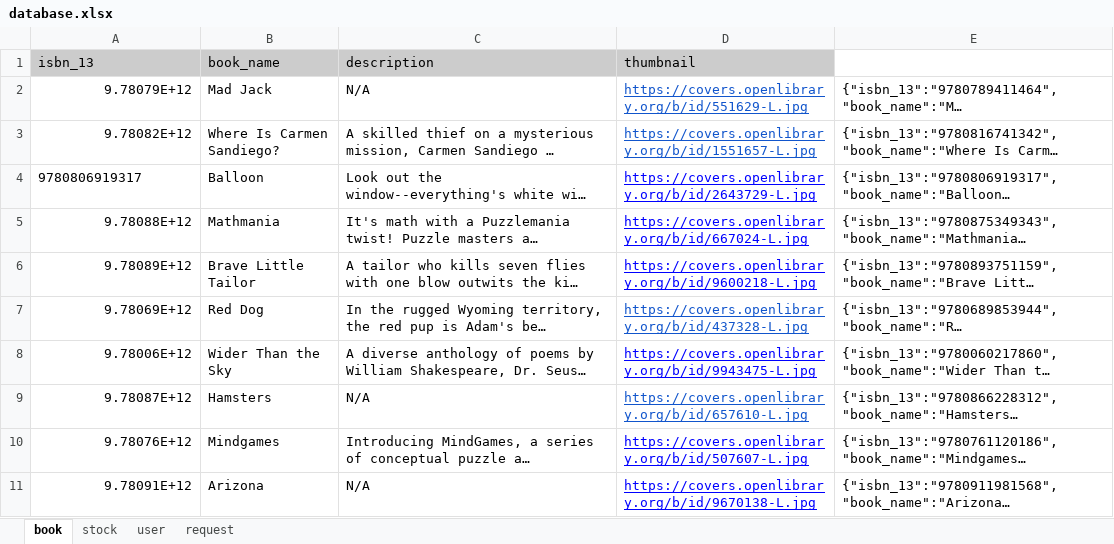
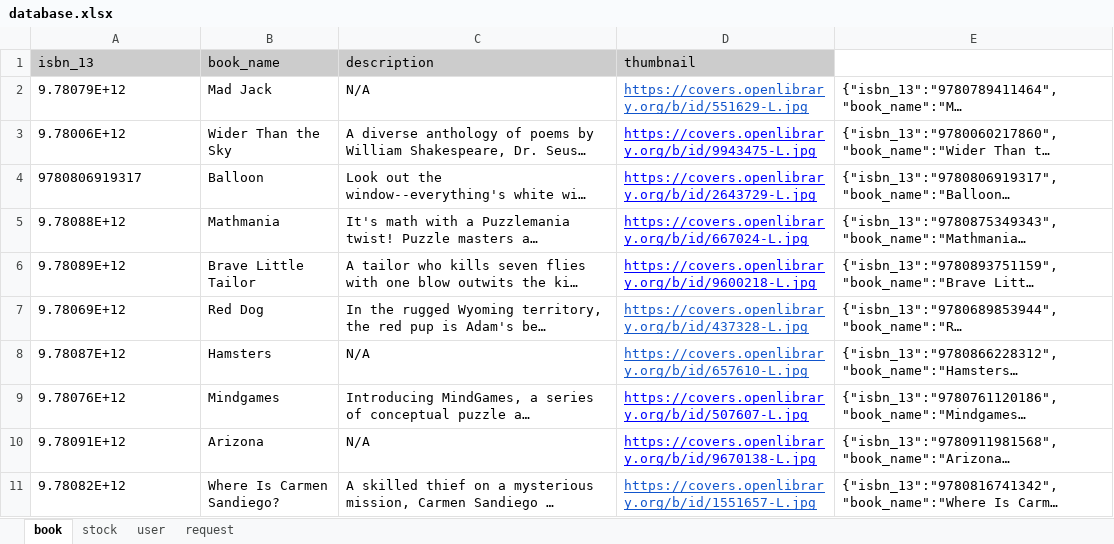
Before and after one commit to yrtt-readers/the-bookclub, an Excel workbook: database.xlsx, sheet book, drawn as a sheet; long unchanged cells end in …; values as stored, in another font and other column widths than the file's, no borders; charts and pictures not drawn; addresses are those after the commit; the diff names each change by its address in the sheet, - before the commit and + after, or states it on an @@ line.

```diff
--- a/database.xlsx (sheet book)
+++ b/database.xlsx (sheet book)
-A2 alignment: right
+A2 alignment: left
@@ row 8 moved to row 3: 9.78006E+12 @@
-A5:A7 alignment: right
+A5:A7 alignment: left
-A8:A10 alignment: right
+A8:A10 alignment: left
@@ row 3 moved to row 11: 9.78082E+12 @@
```
Also changed, not shown: sheet user, formulas that keep their value, 3 other files.
